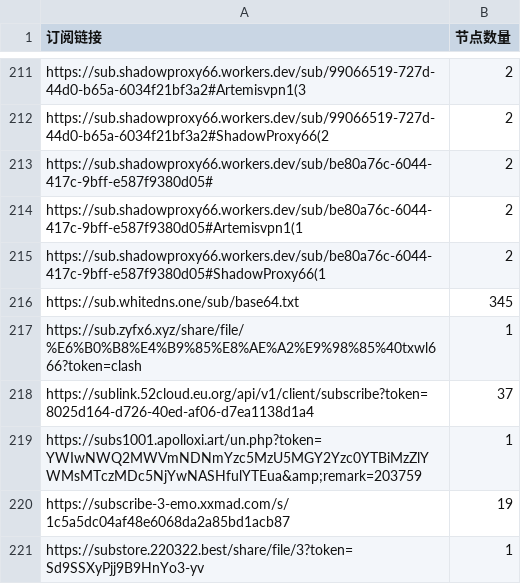
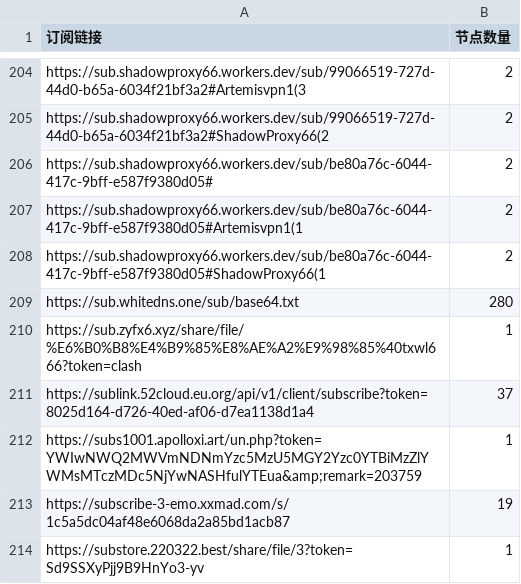
Before and after one commit to ipenwrt/crawler, a CSV file: sub_parser.csv, drawn as a sheet; only a part is shown, gaps mark what is left out; the diff covers the shown part only.

```diff
--- a/sub_parser.csv
+++ b/sub_parser.csv
@@ -215,3 +208,3 @@ https://sub.shadowproxy66.workers.dev/sub/be80a76c-6044-417c-9bff-e587f9380d05#A
 https://sub.shadowproxy66.workers.dev/sub/be80a76c-6044-417c-9bff-e587f9380d05#ShadowProxy66(1,2
-https://sub.whitedns.one/sub/base64.txt,345
+https://sub.whitedns.one/sub/base64.txt,280
 https://sub.zyfx6.xyz/share/file/%E6%B0%B8%E4%B9%85%E8%AE%A2%E9%98%85%40txwl666?token=clash,1
```
Also changed, not shown: 1 added row, 10 removed rows and 6 edited cells elsewhere in this file, 3 other files.
